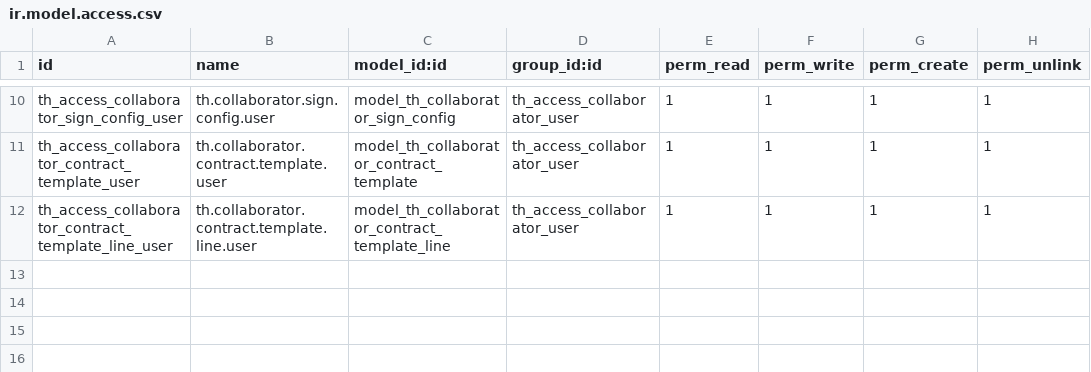
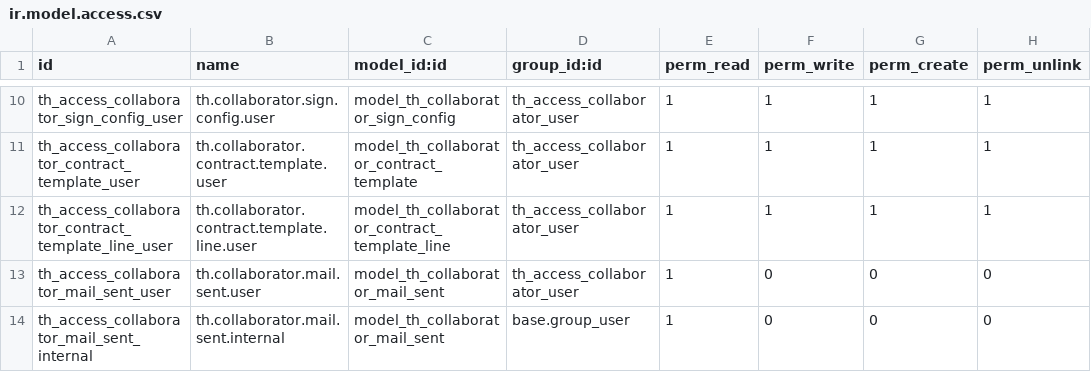
Before and after one commit to DevTran2002/odoo_custom_addons, a CSV file: th_collaborator/security/ir.model.access.csv, drawn as a sheet; only a part is shown, gaps mark what is left out.

Commit message:
feat: add models, views, and security for collaborator contract management module

```diff
--- a/th_collaborator/security/ir.model.access.csv
+++ b/th_collaborator/security/ir.model.access.csv
@@ -12 +12,3 @@ th_access_collaborator_contract_template_user,th.collaborator.contract.template.
 th_access_collaborator_contract_template_line_user,th.collaborator.contract.template.line.user,model_th_collaborator_contract_template_line,th_access_collaborator_user,1,1,1,1
+th_access_collaborator_mail_sent_user,th.collaborator.mail.sent.user,model_th_collaborator_mail_sent,th_access_collaborator_user,1,0,0,0
+th_access_collaborator_mail_sent_internal,th.collaborator.mail.sent.internal,model_th_collaborator_mail_sent,base.group_user,1,0,0,0
```
Also changed, not shown: 10 other files.
